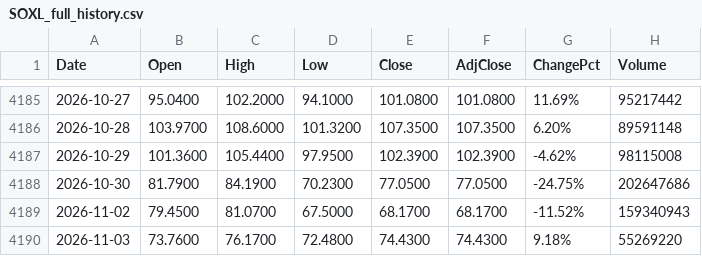
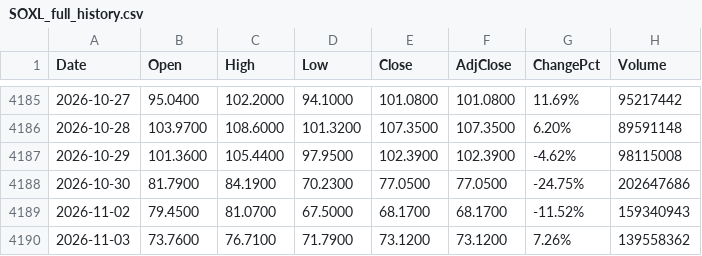
Before and after one commit to fanruihwaiting8/SMHDataAnalysis, a CSV file: Input/SOXL_full_history.csv, drawn as a sheet; only a part is shown, gaps mark what is left out.

```diff
--- a/Input/SOXL_full_history.csv
+++ b/Input/SOXL_full_history.csv
@@ -4189,2 +4189,2 @@ Date,Open,High,Low,Close,AdjClose,ChangePct,Volume
 2026-11-02,79.4500,81.0700,67.5000,68.1700,68.1700,-11.52%,159340943
-2026-11-03,73.7600,76.1700,72.4800,74.4300,74.4300,9.18%,55269220
+2026-11-03,73.7600,76.7100,71.7900,73.1200,73.1200,7.26%,139558362
```
Also changed, not shown: Input/QQQ_full_history.csv, Input/SMH_full_history.csv, 4 other files.
